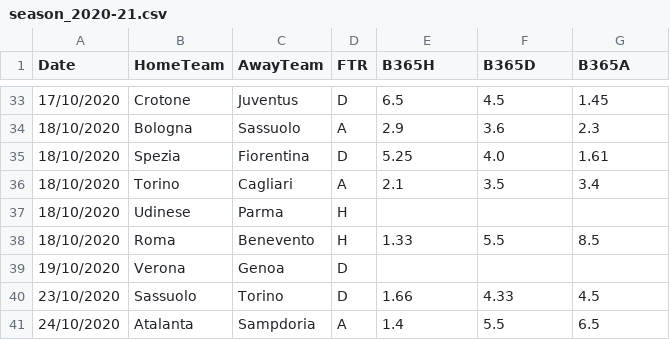
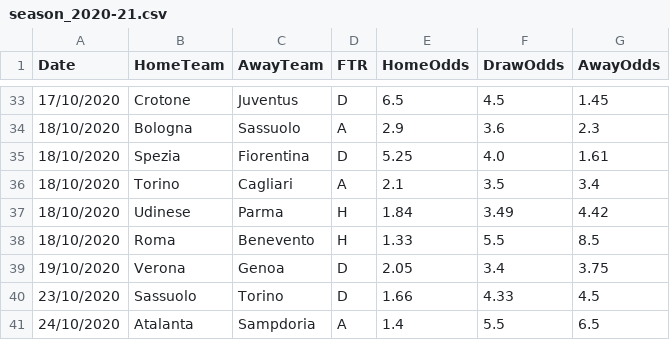
Before and after one commit to gerzin/betting-strategy-debunk, a CSV file: data/processed/season_2020-21.csv, drawn as a sheet; only a part is shown, gaps mark what is left out; the diff names each change by its address in the sheet, - before the commit and + after, or states it on an @@ line.

```diff
--- a/data/processed/season_2020-21.csv
+++ b/data/processed/season_2020-21.csv
-E1: B365H
+E1: HomeOdds
-F1: B365D
+F1: DrawOdds
-G1: B365A
+G1: AwayOdds
-E37 (HomeOdds): (empty)
+E37 (HomeOdds): 1.84
-F37 (DrawOdds): (empty)
+F37 (DrawOdds): 3.49
-G37 (AwayOdds): (empty)
+G37 (AwayOdds): 4.42
-E39 (HomeOdds): (empty)
+E39 (HomeOdds): 2.05
-F39 (DrawOdds): (empty)
+F39 (DrawOdds): 3.4
-G39 (AwayOdds): (empty)
+G39 (AwayOdds): 3.75
```
Also changed, not shown: data/processed/season_2008-09.csv, data/processed/season_2009-10.csv, 31 other files.
